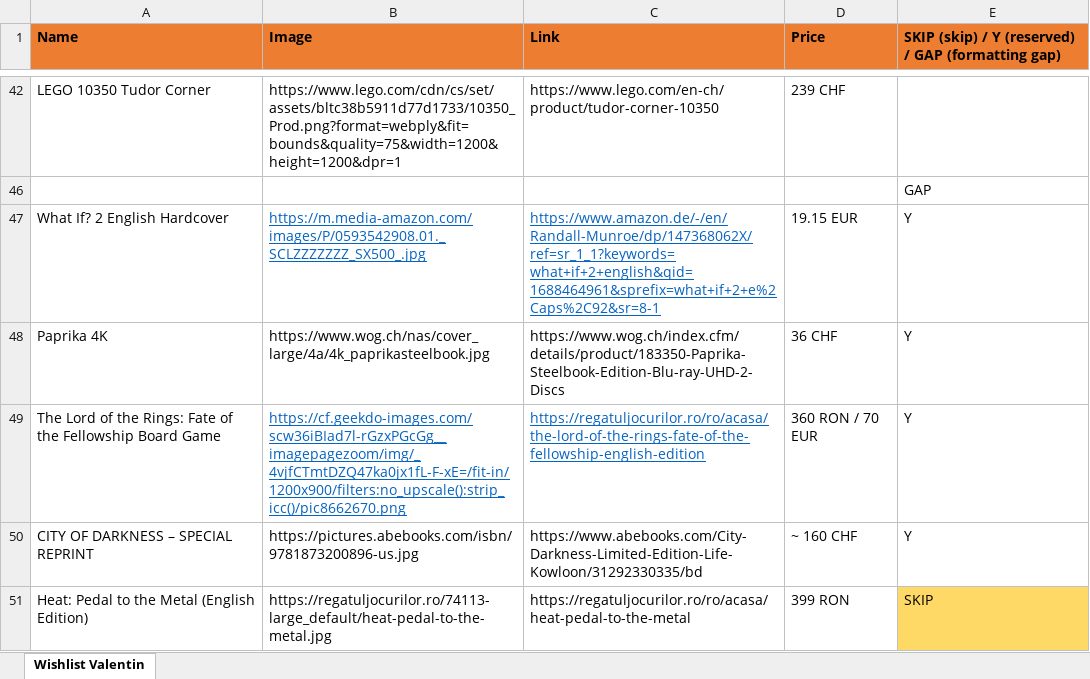
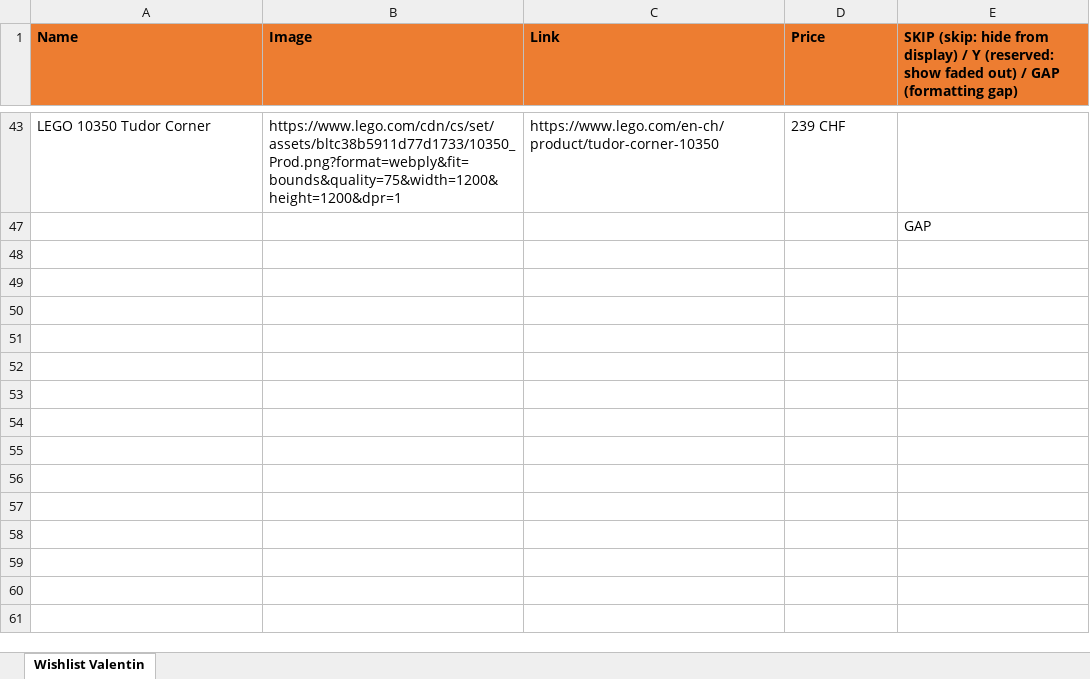
Before and after one commit to vallici/valentinwishlist, an Excel workbook: wishlist_valentin.xlsx, sheet Wishlist Valentin, drawn as a sheet; only a part is shown, gaps mark what is left out; values as stored, in another font and other column widths than the file's, no borders; removed rows and columns are numbered as before the commit, all else as after; the diff covers the shown part only; the diff names each change by its address in the sheet, - before the commit and + after, or states it on an @@ line.

```diff
--- a/wishlist_valentin.xlsx (sheet Wishlist Valentin)
+++ b/wishlist_valentin.xlsx (sheet Wishlist Valentin)
-E1: SKIP (skip) / Y (reserved) / GAP…
+E1: SKIP (skip: hide from display) / Y (reserved: show faded out) / GAP…
-row 47: What If? 2 English Hardcover | https://m.media-amazon.com/images/P/0593542908.01._SCLZZZZZZZ_SX500_.jpg | https://www.amazon.de/-/en/Randall-Munroe/dp/147368062X/ref=sr_1_1?keywords=what+if+2+english&qid=1688464961&sprefix=what+if+2+e%2Caps%2C92&sr=8-1 | 19.15 EUR | Y
-row 48: Paprika 4K | https://www.wog.ch/nas/cover_large/4a/4k_paprikasteelbook.jpg | https://www.wog.ch/index.cfm/details/product/183350-Paprika-Steelbook-Edition-Blu-ray-UHD-2-Discs | 36 CHF | Y
-row 49: The Lord of the Rings: Fate of the Fellowship Board Game | https://cf.geekdo-images.com/scw36iBIad7l-rGzxPGcGg__imagepagezoom/img/_4vjfCTmtDZQ47ka0jx1fL-F-xE=/fit-in/1200x900/filters:no_upscale():strip_icc()/pic8662670.png | https://regatuljocurilor.ro/ro/acasa/the-lord-of-the-rings-fate-of-the-fellowship-english-edition | 360 RON / 70 EUR | Y
-row 50: CITY OF DARKNESS – SPECIAL REPRINT | https://pictures.abebooks.com/isbn/9781873200896-us.jpg | https://www.abebooks.com/City-Darkness-Limited-Edition-Life-Kowloon/31292330335/bd | ~ 160 CHF | Y
@@ row 51 hidden: Heat: Pedal to the Metal (English Edition) | https://regatuljocurilor.ro/74113-large_default/heat-pedal-to-the-metal.jpg | https://regatuljocurilor.ro/ro/acasa/heat-pedal-to-the-metal | 399 RON | SKIP @@
```
Also changed, not shown: 1 added row, 10 removed rows, 1 moved row and 3 hidden or unhidden rows elsewhere in this sheet, hidden cells, 1 other file.
